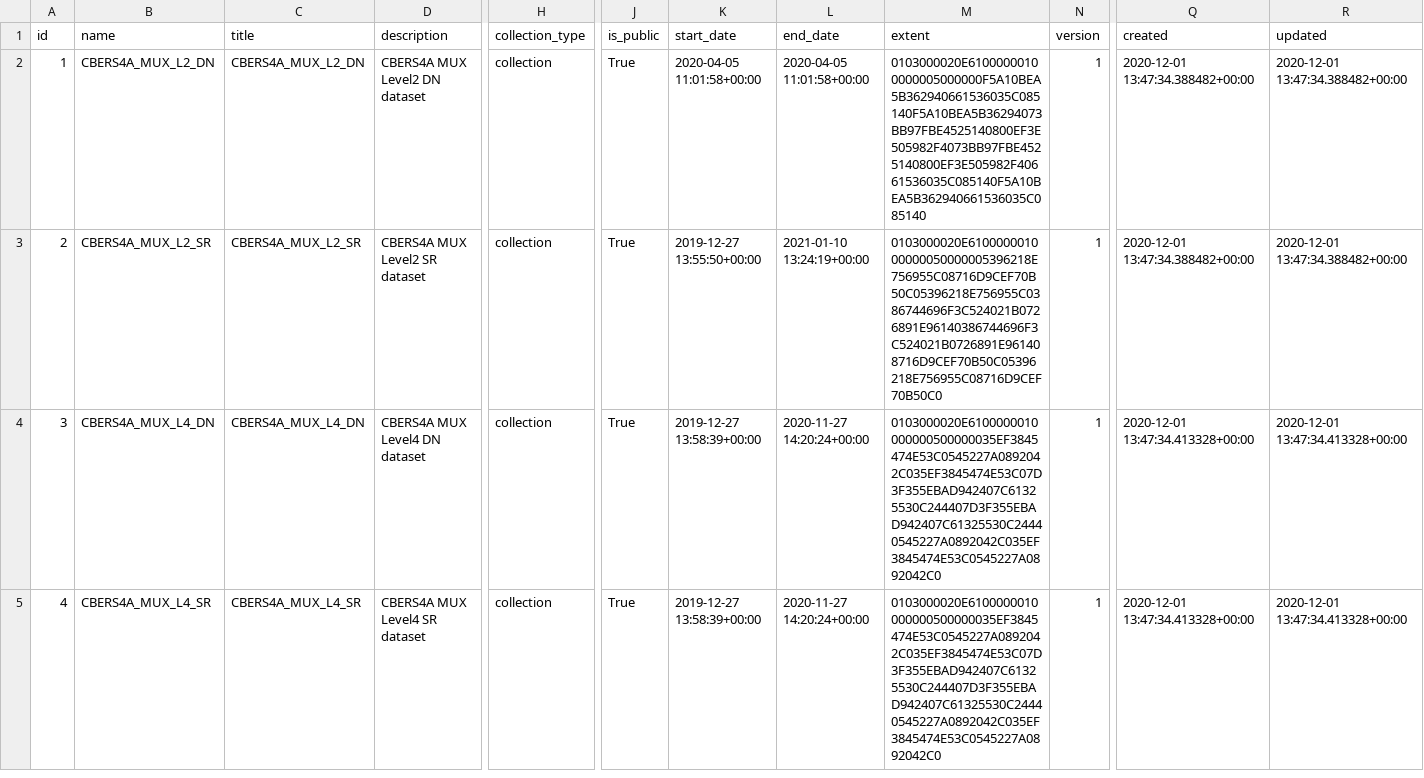
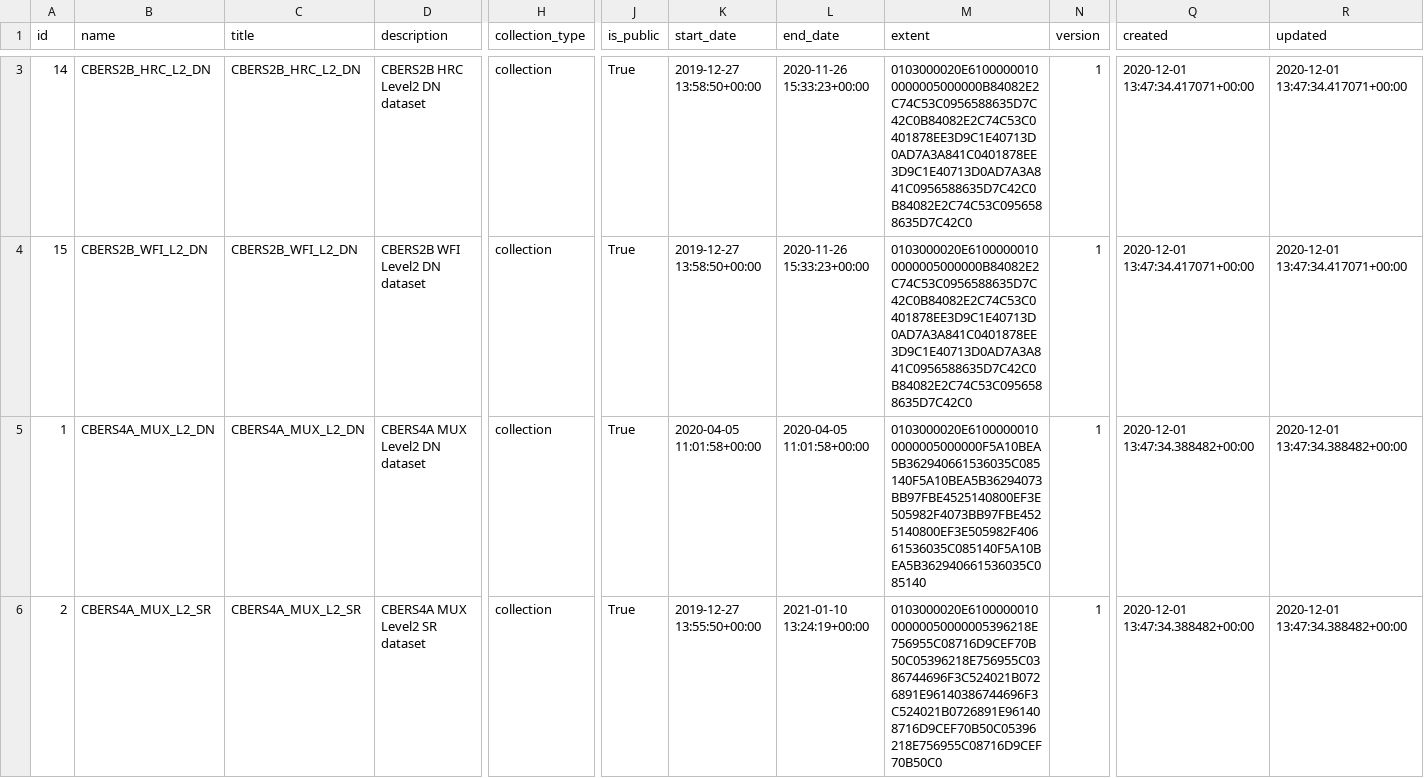
Before and after one commit to inpe-cdsr/publisher2, a CSV file: files/collections.csv, drawn as a sheet; only a part is shown, gaps mark what is left out; the shorter side is filled out with more unchanged rows; rows hold the shown columns only; the diff covers the shown part only; the diff names each change by its address in the sheet, - before the commit and + after, or states it on an @@ line.

Commit message:
test: add CBERS2B collections in the test database and add test case to validate CBERS2B/CCD collection

```diff
--- a/files/collections.csv
+++ b/files/collections.csv
+row 3: 14 | CBERS2B_HRC_L2_DN | CBERS2B_HRC_L2_DN | CBERS2B HRC Level2 DN dataset | collection | True | 2019-12-27 13:58:50+00:00 | 2020-11-26 15:33:23+00:00 | 0103000020E61000000100000005000000B84082E2C74C53C0956588635D7C42C0B84082E2C74C53C0401878EE3D9C1E40713D0AD7A3A841C0401878EE3D9C1E40713D0AD7A3A841C0956588635D7C42C0B84082E2C74C53C0956588635D7C42C0 | 1 | 2020-12-01 13:47:34.417071+00:00 | 2020-12-01 13:47:34.417071+00:00
+row 4: 15 | CBERS2B_WFI_L2_DN | CBERS2B_WFI_L2_DN | CBERS2B WFI Level2 DN dataset | collection | True | 2019-12-27 13:58:50+00:00 | 2020-11-26 15:33:23+00:00 | 0103000020E61000000100000005000000B84082E2C74C53C0956588635D7C42C0B84082E2C74C53C0401878EE3D9C1E40713D0AD7A3A841C0401878EE3D9C1E40713D0AD7A3A841C0956588635D7C42C0B84082E2C74C53C0956588635D7C42C0 | 1 | 2020-12-01 13:47:34.417071+00:00 | 2020-12-01 13:47:34.417071+00:00
```
Also changed, not shown: 1 added row elsewhere in this file, 5 other files.
